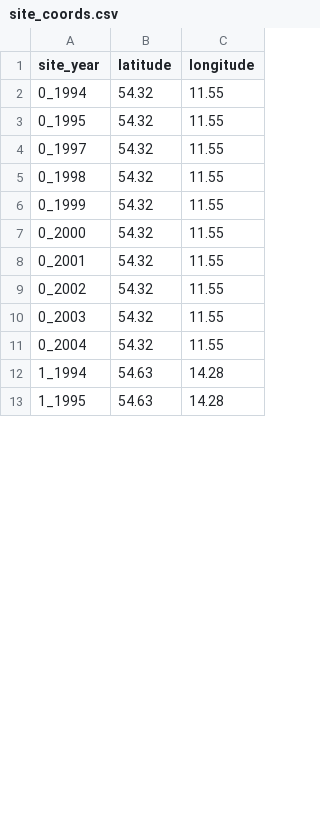
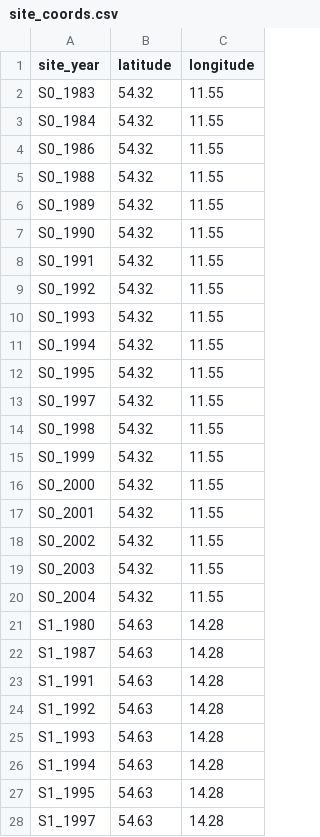
Before and after one commit to TrangNg-Th/QB2025-Project, a CSV file: data/site_coords.csv, drawn as a sheet; only a part is shown; the diff covers the shown part only.

```diff
--- a/data/site_coords.csv
+++ b/data/site_coords.csv
@@ -1,13 +1,28 @@
 site_year,latitude,longitude
-0_1994,54.32,11.55
-0_1995,54.32,11.55
-0_1997,54.32,11.55
-0_1998,54.32,11.55
-0_1999,54.32,11.55
-0_2000,54.32,11.55
-0_2001,54.32,11.55
-0_2002,54.32,11.55
-0_2003,54.32,11.55
-0_2004,54.32,11.55
-1_1994,54.63,14.28
-1_1995,54.63,14.28
+S0_1983,54.32,11.55
+S0_1984,54.32,11.55
+S0_1986,54.32,11.55
+S0_1988,54.32,11.55
+S0_1989,54.32,11.55
+S0_1990,54.32,11.55
+S0_1991,54.32,11.55
+S0_1992,54.32,11.55
+S0_1993,54.32,11.55
+S0_1994,54.32,11.55
+S0_1995,54.32,11.55
+S0_1997,54.32,11.55
+S0_1998,54.32,11.55
+S0_1999,54.32,11.55
+S0_2000,54.32,11.55
+S0_2001,54.32,11.55
+S0_2002,54.32,11.55
+S0_2003,54.32,11.55
+S0_2004,54.32,11.55
+S1_1980,54.63,14.28
+S1_1987,54.63,14.28
+S1_1991,54.63,14.28
+S1_1992,54.63,14.28
+S1_1993,54.63,14.28
+S1_1994,54.63,14.28
+S1_1995,54.63,14.28
+S1_1997,54.63,14.28
```
Also changed, not shown: 36 added rows and 14 edited cells elsewhere in this file, 44 other files.
